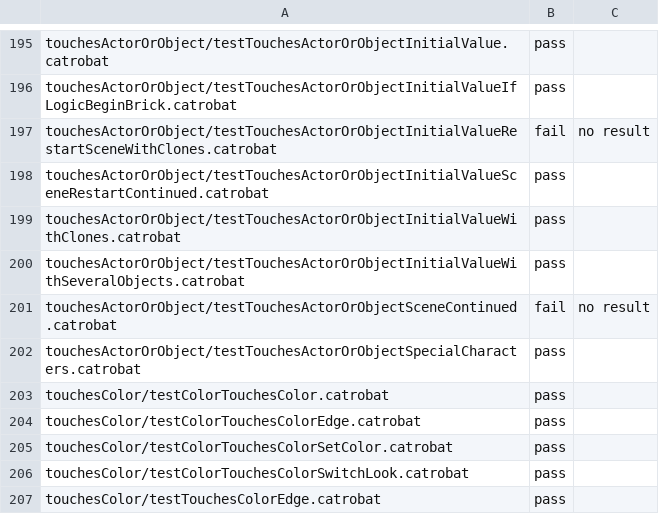
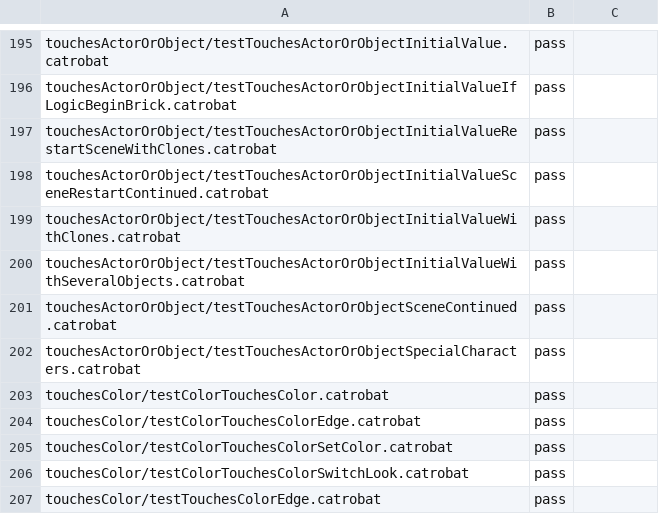
Before and after one commit to Catrobat/Catroweb, a TSV file: player/conformance.tsv, drawn as a sheet; only a part is shown, gaps mark what is left out.

```diff
--- a/player/conformance.tsv
+++ b/player/conformance.tsv
@@ -196,3 +196,3 @@ touchesActorOrObject/testTouchesActorOrObjectInitialValue.catrobat	pass
 touchesActorOrObject/testTouchesActorOrObjectInitialValueIfLogicBeginBrick.catrobat	pass	
-touchesActorOrObject/testTouchesActorOrObjectInitialValueRestartSceneWithClones.catrobat	fail	no result
+touchesActorOrObject/testTouchesActorOrObjectInitialValueRestartSceneWithClones.catrobat	pass	
 touchesActorOrObject/testTouchesActorOrObjectInitialValueSceneRestartContinued.catrobat	pass	
@@ -200,3 +200,3 @@ touchesActorOrObject/testTouchesActorOrObjectInitialValueWithClones.catrobat	pas
 touchesActorOrObject/testTouchesActorOrObjectInitialValueWithSeveralObjects.catrobat	pass	
-touchesActorOrObject/testTouchesActorOrObjectSceneContinued.catrobat	fail	no result
+touchesActorOrObject/testTouchesActorOrObjectSceneContinued.catrobat	pass	
 touchesActorOrObject/testTouchesActorOrObjectSpecialCharacters.catrobat	pass	
```
Also changed, not shown: 8 other files.
